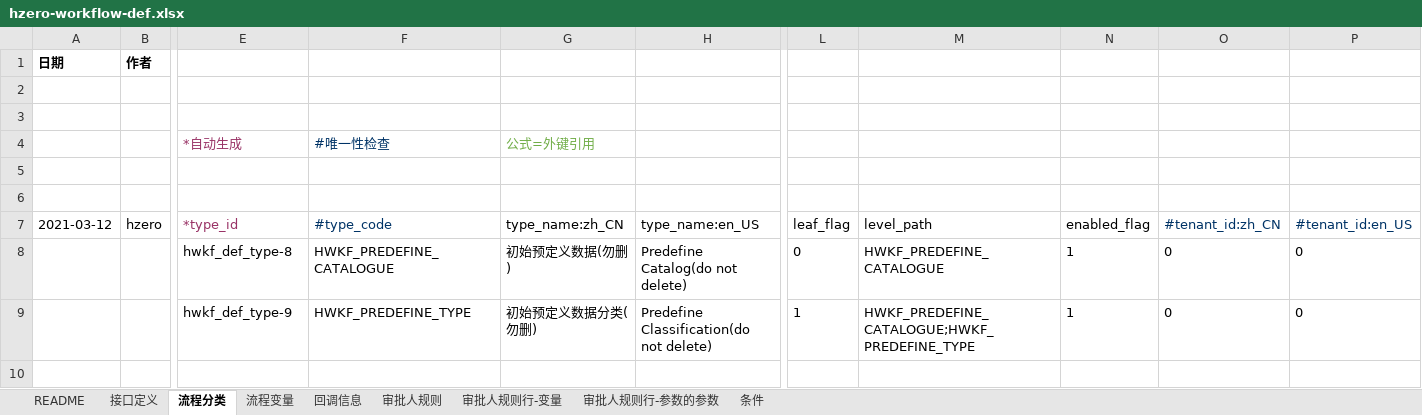
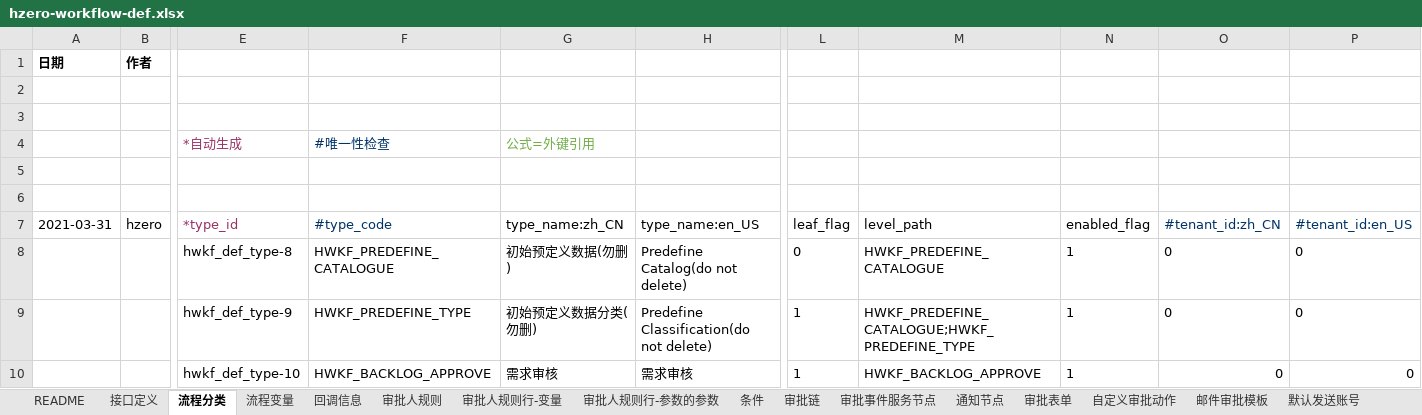
Before and after one commit to open-hand/workflow-service, an Excel workbook: src/main/resources/script/db/init-data/workflow_service/workflow_service/hzero-workflow-def.xlsx, sheet 流程分类, drawn as a sheet; only a part is shown, gaps mark what is left out; values as stored, in another font and other column widths than the file's, no borders; rows hold the shown columns only; the diff names each change by its address in the sheet, - before the commit and + after, or states it on an @@ line.

```diff
--- a/src/main/resources/script/db/init-data/workflow_service/workflow_service/hzero-workflow-def.xlsx (sheet 流程分类)
+++ b/src/main/resources/script/db/init-data/workflow_service/workflow_service/hzero-workflow-def.xlsx (sheet 流程分类)
+sheet tab: 审批链
+sheet tab: 审批事件服务节点
+sheet tab: 通知节点
+sheet tab: 审批表单
+sheet tab: 自定义审批动作
+sheet tab: 邮件审批模板
+sheet tab: 默认发送账号
-A7: 2021-03-12
+A7: 2021-03-31
+row 10:  |  | hwkf_def_type-10 | HWKF_BACKLOG_APPROVE | 需求审核 | 需求审核 | 1 | HWKF_BACKLOG_APPROVE | 1 | 0 | 0
```
Also changed, not shown: sheet 审批人规则, sheet 流程变量, sheet 条件, sheet 审批人规则行-变量, sheet 接口定义, sheet 回调信息, 1 more sheet, 1 other file.
